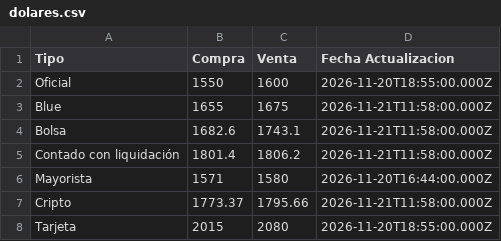
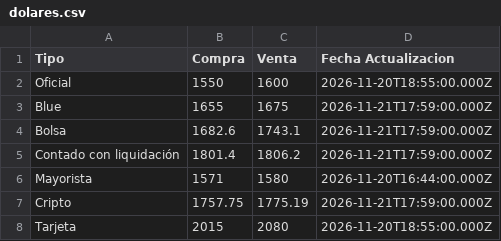
Before and after one commit to datamiazzo-2026/datos-publicos, a CSV file: dolares.csv, drawn as a sheet.

```diff
--- a/dolares.csv
+++ b/dolares.csv
@@ -2,7 +2,7 @@ Tipo,Compra,Venta,Fecha Actualizacion
 Oficial,1550,1600,2026-11-20T18:55:00.000Z
-Blue,1655,1675,2026-11-21T11:58:00.000Z
-Bolsa,1682.6,1743.1,2026-11-21T11:58:00.000Z
-Contado con liquidación,1801.4,1806.2,2026-11-21T11:58:00.000Z
+Blue,1655,1675,2026-11-21T17:59:00.000Z
+Bolsa,1682.6,1743.1,2026-11-21T17:59:00.000Z
+Contado con liquidación,1801.4,1806.2,2026-11-21T17:59:00.000Z
 Mayorista,1571,1580,2026-11-20T16:44:00.000Z
-Cripto,1773.37,1795.66,2026-11-21T11:58:00.000Z
+Cripto,1757.75,1775.19,2026-11-21T17:59:00.000Z
 Tarjeta,2015,2080,2026-11-20T18:55:00.000Z
```
Also changed, not shown: 10 other files.
